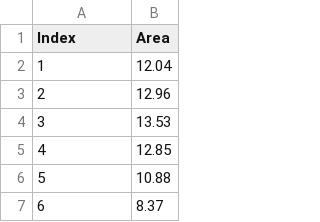
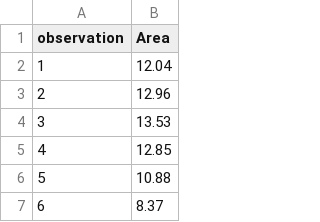
Before and after one commit to theiresearch/ArcticSeaIce, a CSV file: visulization.csv (was future_prediction/visulization.csv), drawn as a sheet; only a part is shown.

```diff
--- a/future_prediction/visulization.csv
+++ b/visulization.csv
@@ -1,2 +1,2 @@
-Index,Area
+observation,Area
 1,12.04
```
Also changed, not shown: 3 other files.
